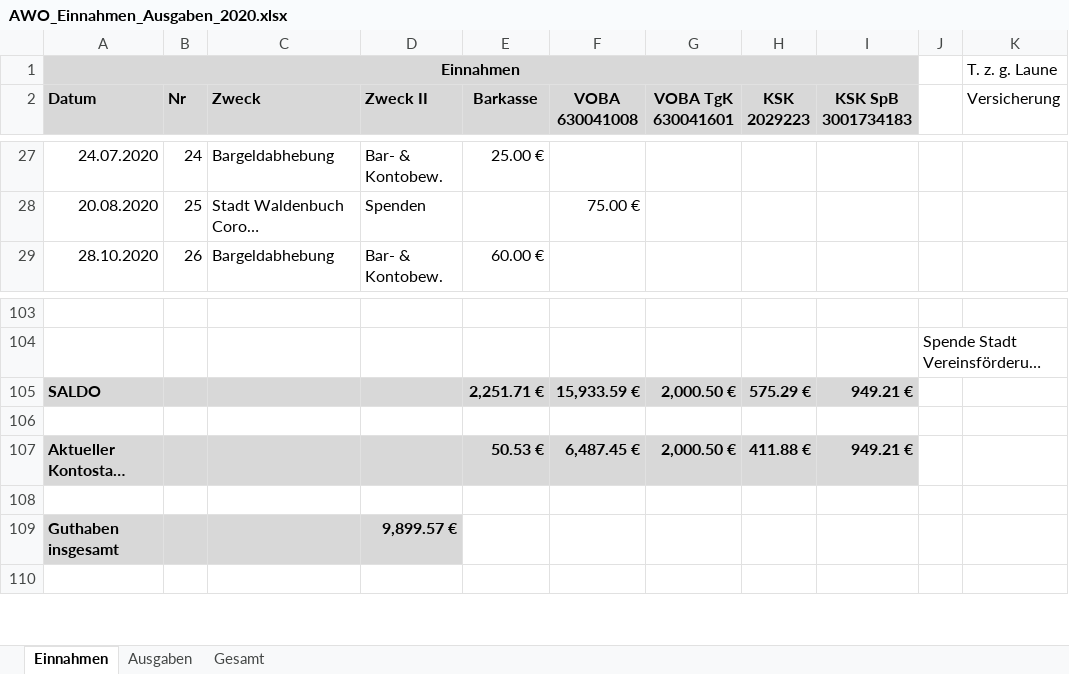
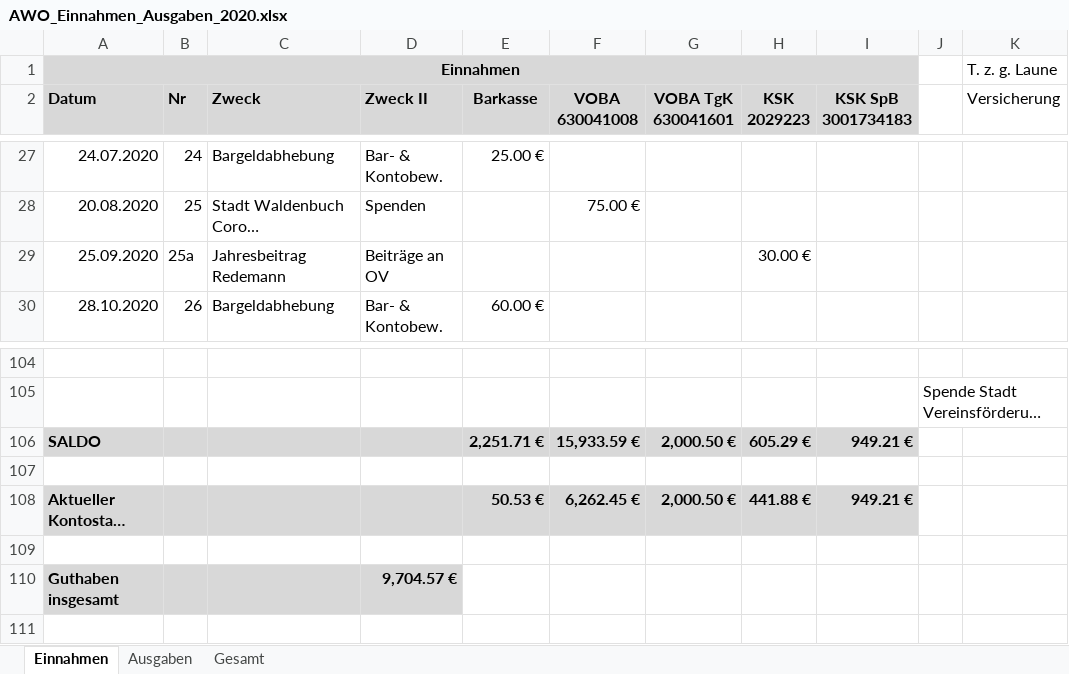
Before and after one commit to bwildner/AWO, an Excel workbook: AWO_Einnahmen_Ausgaben_2020.xlsx, sheet Einnahmen, drawn as a sheet; only a part is shown, gaps mark what is left out; long unchanged cells end in …; values as stored, in another font and other column widths than the file's, no borders; conditional formats not drawn; addresses are those after the commit; the diff names each change by its address in the sheet, - before the commit and + after, or states it on an @@ line.

```diff
--- a/AWO_Einnahmen_Ausgaben_2020.xlsx (sheet Einnahmen)
+++ b/AWO_Einnahmen_Ausgaben_2020.xlsx (sheet Einnahmen)
+row 29: 25.09.2020 | 25a | Jahresbeitrag Redemann | Beiträge an OV |  |  |  | 30.00 €
-H106 (KSK 2029223): 575.29 €
+H106 (KSK 2029223): 605.29 €
-F108 (VOBA 630041008): 6,487.45 €
+F108 (VOBA 630041008): 6,262.45 €
-H108 (KSK 2029223): 411.88 €
+H108 (KSK 2029223): 441.88 €
-D110 (Zweck II): 9,899.57 €
+D110 (Zweck II): 9,704.57 €
```
Also changed, not shown: sheet Ausgaben, formulas that keep their value.
